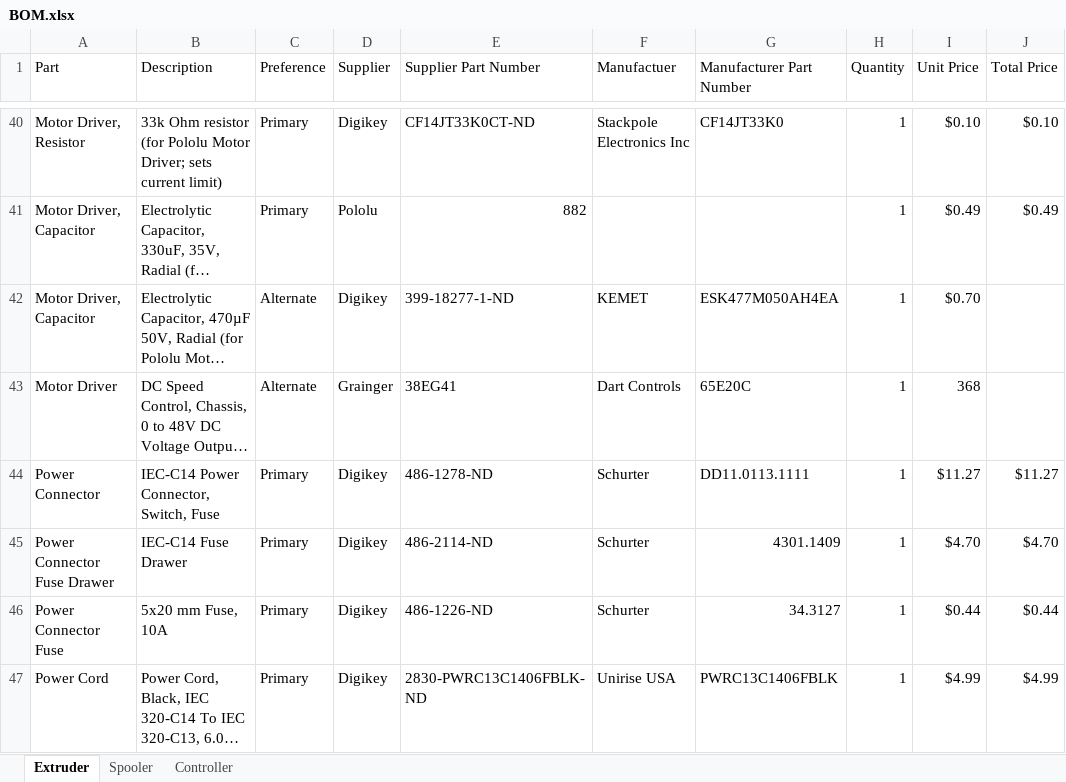
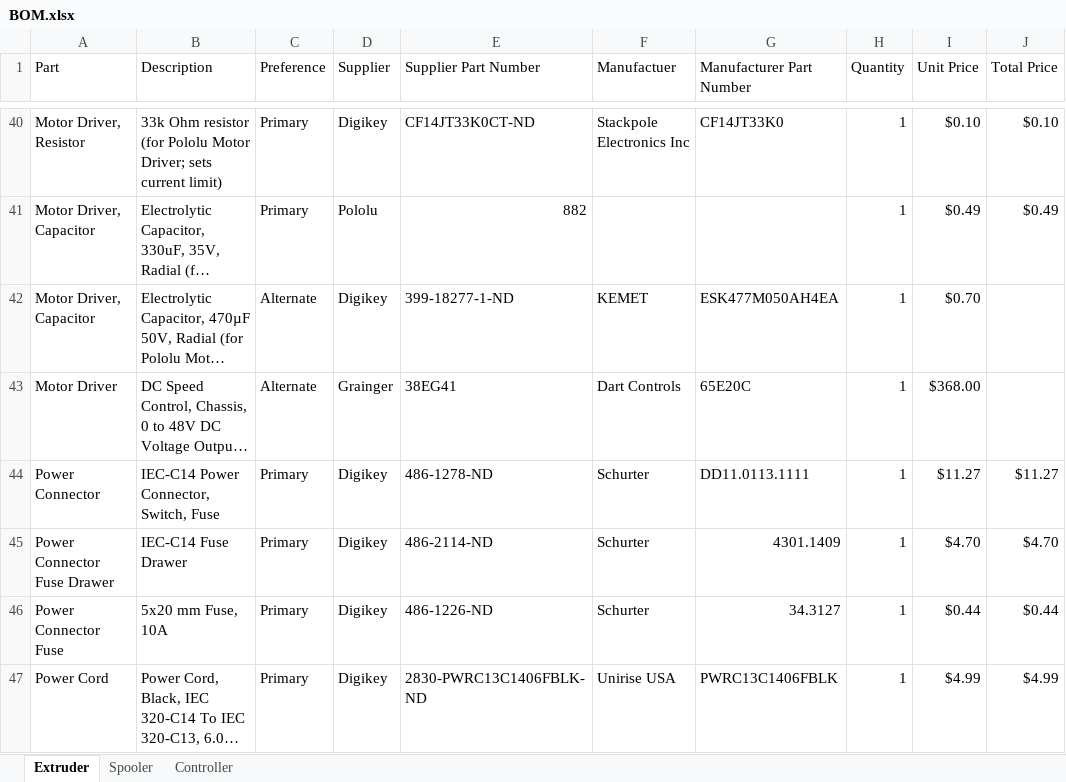
Before and after one commit to VidetteMakes/ValpoFilamentRecycler09, an Excel workbook: BOM/BOM.xlsx, sheet Extruder, drawn as a sheet; only a part is shown, gaps mark what is left out; long unchanged cells end in …; values as stored, in another font and other column widths than the file's, no borders; table styles not drawn; the diff names each change by its address in the sheet, - before the commit and + after, or states it on an @@ line.

```diff
--- a/BOM/BOM.xlsx (sheet Extruder)
+++ b/BOM/BOM.xlsx (sheet Extruder)
-I43 (Unit Price): 368
+I43 (Unit Price): $368.00
```
Also changed, not shown: 1 other file.
